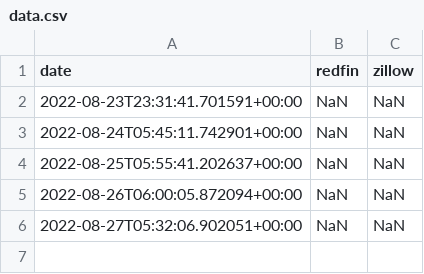
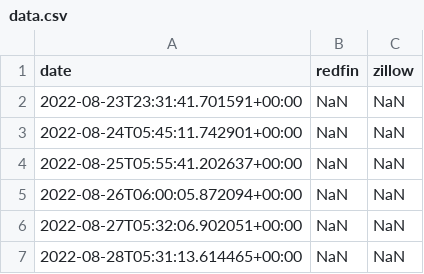
Before and after one commit to Mehul1313/real-estate-scrape, a CSV file: data.csv, drawn as a sheet; the diff names each change by its address in the sheet, - before the commit and + after, or states it on an @@ line.

```diff
--- a/data.csv
+++ b/data.csv
+row 7: 2022-08-28T05:31:13.614465+00:00 | NaN | NaN
```
Also changed, not shown: 1 other file.
